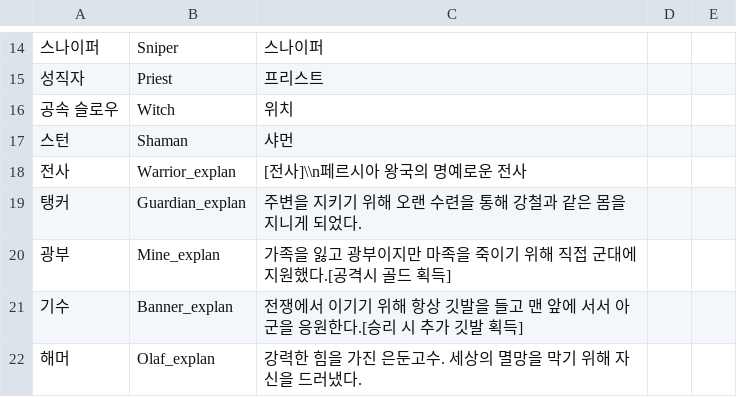
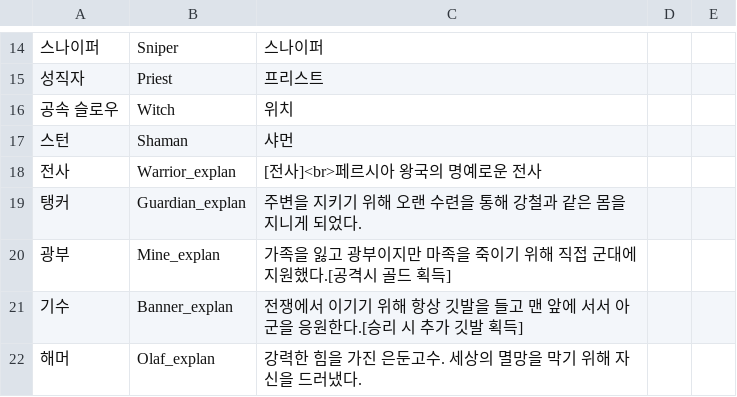
Before and after one commit to HAGU-G/Another-World-King, a CSV file: Assets/Resources/DataTables/String_Table.csv, drawn as a sheet; only a part is shown, gaps mark what is left out; the diff names each change by its address in the sheet, - before the commit and + after, or states it on an @@ line.

```diff
--- a/Assets/Resources/DataTables/String_Table.csv
+++ b/Assets/Resources/DataTables/String_Table.csv
-C18: [전사]\\n페르시아 왕국의 명예로운 전사
+C18: [전사]<br>페르시아 왕국의 명예로운 전사
```
Also changed, not shown: 1 other file.
